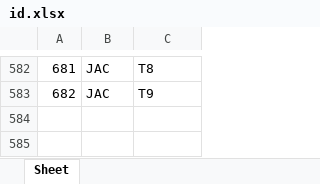
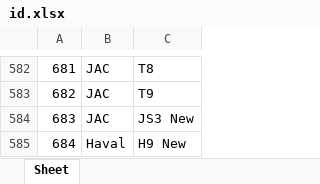
Before and after one commit to AlekseyNushtaev/AutoPars010824, an Excel workbook: id.xlsx, sheet Sheet, drawn as a sheet; only a part is shown, gaps mark what is left out; values as stored, in another font and other column widths than the file's, no borders; the diff names each change by its address in the sheet, - before the commit and + after, or states it on an @@ line.

```diff
--- a/id.xlsx (sheet Sheet)
+++ b/id.xlsx (sheet Sheet)
+row 584: 683 | JAC | JS3 New
+row 585: 684 | Haval | H9 New
```
Also changed, not shown: xlsx/krasnodar.xlsx, xlsx/moscow.xlsx, 11 other files.
